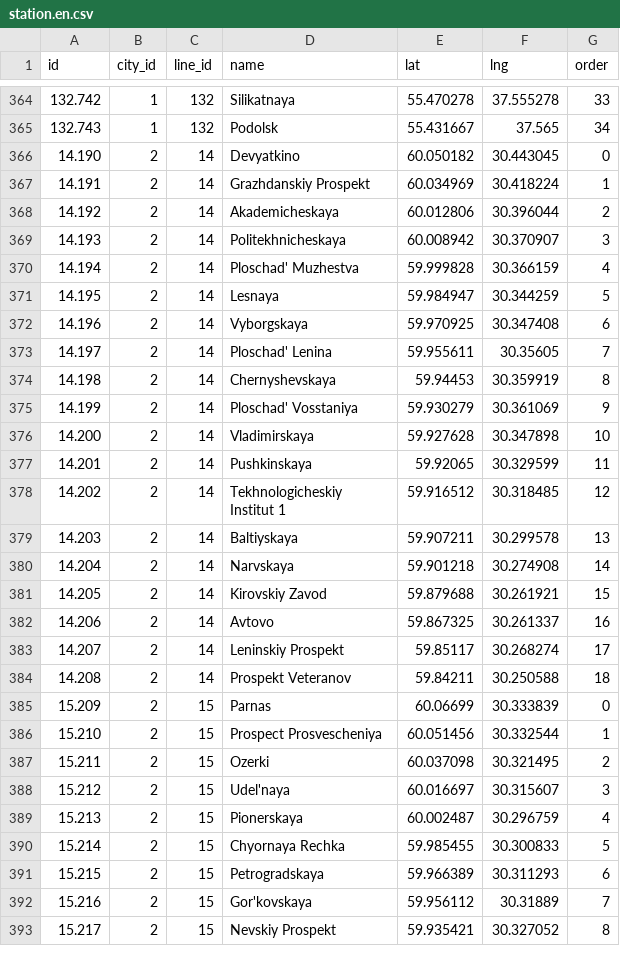
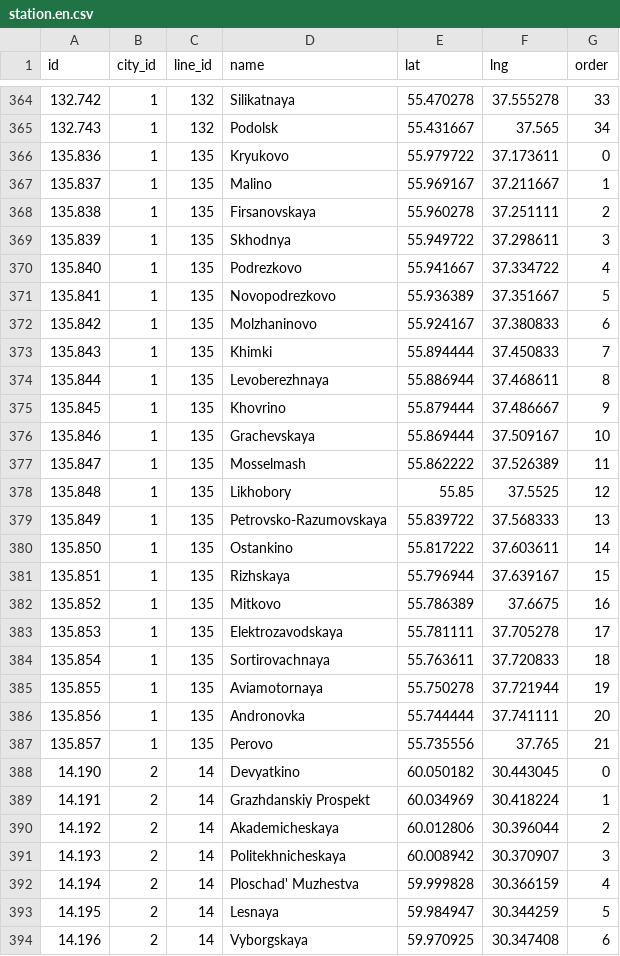
Before and after one commit to nalgeon/metro, a CSV file: data/station.en.csv, drawn as a sheet; only a part is shown, gaps mark what is left out; the shorter side is filled out with more unchanged rows; the diff names each change by its address in the sheet, - before the commit and + after, or states it on an @@ line.

```diff
--- a/data/station.en.csv
+++ b/data/station.en.csv
+row 366: 135.836 | 1 | 135 | Kryukovo | 55.979722 | 37.173611 | 0
+row 367: 135.837 | 1 | 135 | Malino | 55.969167 | 37.211667 | 1
+row 368: 135.838 | 1 | 135 | Firsanovskaya | 55.960278 | 37.251111 | 2
+row 369: 135.839 | 1 | 135 | Skhodnya | 55.949722 | 37.298611 | 3
+row 370: 135.840 | 1 | 135 | Podrezkovo | 55.941667 | 37.334722 | 4
+row 371: 135.841 | 1 | 135 | Novopodrezkovo | 55.936389 | 37.351667 | 5
+row 372: 135.842 | 1 | 135 | Molzhaninovo | 55.924167 | 37.380833 | 6
+row 373: 135.843 | 1 | 135 | Khimki | 55.894444 | 37.450833 | 7
+row 374: 135.844 | 1 | 135 | Levoberezhnaya | 55.886944 | 37.468611 | 8
+row 375: 135.845 | 1 | 135 | Khovrino | 55.879444 | 37.486667 | 9
+row 376: 135.846 | 1 | 135 | Grachevskaya | 55.869444 | 37.509167 | 10
+row 377: 135.847 | 1 | 135 | Mosselmash | 55.862222 | 37.526389 | 11
+row 378: 135.848 | 1 | 135 | Likhobory | 55.85 | 37.5525 | 12
+row 379: 135.849 | 1 | 135 | Petrovsko-Razumovskaya | 55.839722 | 37.568333 | 13
+row 380: 135.850 | 1 | 135 | Ostankino | 55.817222 | 37.603611 | 14
+row 381: 135.851 | 1 | 135 | Rizhskaya | 55.796944 | 37.639167 | 15
+row 382: 135.852 | 1 | 135 | Mitkovo | 55.786389 | 37.6675 | 16
+row 383: 135.853 | 1 | 135 | Elektrozavodskaya | 55.781111 | 37.705278 | 17
+row 384: 135.854 | 1 | 135 | Sortirovachnaya | 55.763611 | 37.720833 | 18
+row 385: 135.855 | 1 | 135 | Aviamotornaya | 55.750278 | 37.721944 | 19
+row 386: 135.856 | 1 | 135 | Andronovka | 55.744444 | 37.741111 | 20
+row 387: 135.857 | 1 | 135 | Perovo | 55.735556 | 37.765 | 21
```
Also changed, not shown: data/line.en.csv, data/line.ru.csv, 7 other files.
